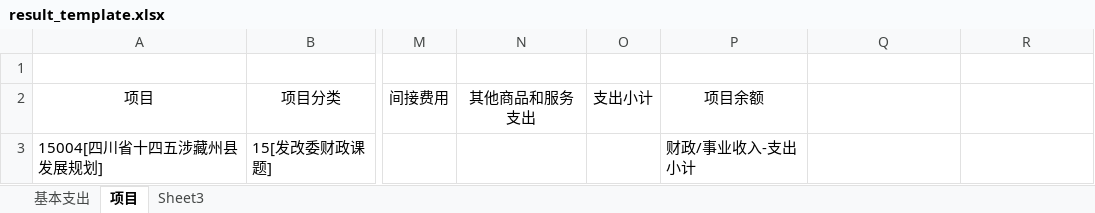
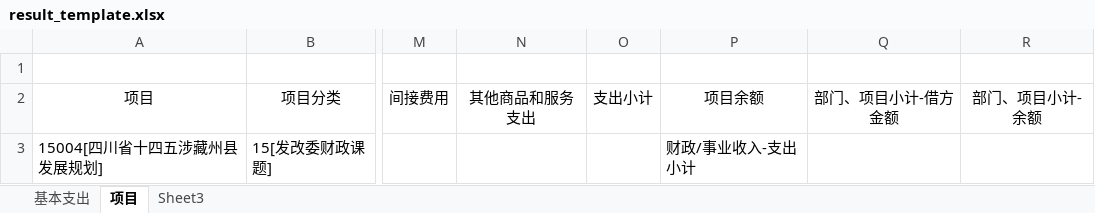
Before and after one commit to KuanHsiaoKuo/file_robots, an Excel workbook: src-tauri/excel_operators/projects/result_template.xlsx, sheet 项目, drawn as a sheet; only a part is shown, gaps mark what is left out; values as stored, in another font and other column widths than the file's, no borders; the diff names each change by its address in the sheet, - before the commit and + after, or states it on an @@ line.

```diff
--- a/src-tauri/excel_operators/projects/result_template.xlsx (sheet 项目)
+++ b/src-tauri/excel_operators/projects/result_template.xlsx (sheet 项目)
-Q2: (empty)
+Q2: 部门、项目小计-借方金额
-R2: (empty)
+R2: 部门、项目小计-余额
```
Also changed, not shown: 1 other file.
